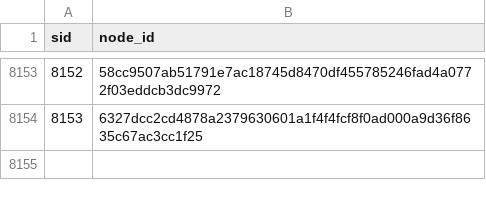
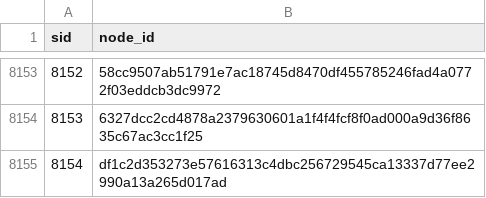
Before and after one commit to swhutchinson/uk-fuel-data, a CSV file: data/station_ids.csv, drawn as a sheet; only a part is shown, gaps mark what is left out; the diff names each change by its address in the sheet, - before the commit and + after, or states it on an @@ line.

```diff
--- a/data/station_ids.csv
+++ b/data/station_ids.csv
+row 8155: 8154 | df1c2d353273e57616313c4dbc256729545ca13337d77ee2990a13a265d017ad
```
Also changed, not shown: data/daily_region.csv, data/snapshots.csv, 3 other files.
